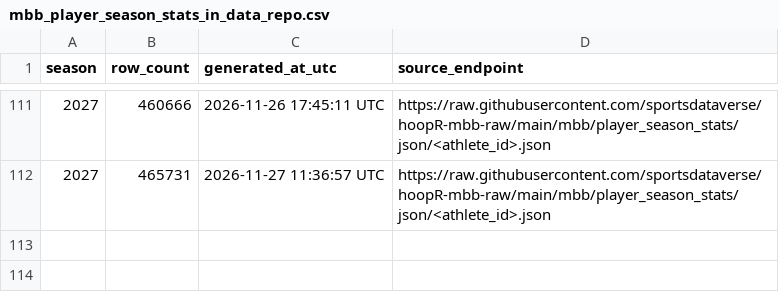
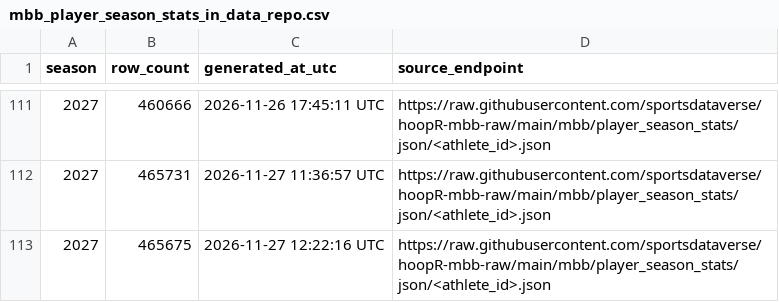
Before and after one commit to sportsdataverse/hoopR-mbb-data, a CSV file: mbb/player_season_stats/mbb_player_season_stats_in_data_repo.csv, drawn as a sheet; only a part is shown, gaps mark what is left out.

```diff
--- a/mbb/player_season_stats/mbb_player_season_stats_in_data_repo.csv
+++ b/mbb/player_season_stats/mbb_player_season_stats_in_data_repo.csv
@@ -112 +112,2 @@ season,row_count,generated_at_utc,source_endpoint
 2027,465731,2026-11-27 11:36:57 UTC,https://raw.githubusercontent.com/sportsdataverse/hoopR-mbb-raw/main/mbb/player_season_stats/json/<athlete_id>.json
+2027,465675,2026-11-27 12:22:16 UTC,https://raw.githubusercontent.com/sportsdataverse/hoopR-mbb-raw/main/mbb/player_season_stats/json/<athlete_id>.json
```
Also changed, not shown: mbb/game_rosters/mbb_game_rosters_in_data_repo.csv, mbb/officials/mbb_officials_in_data_repo.csv, 8 other files.
